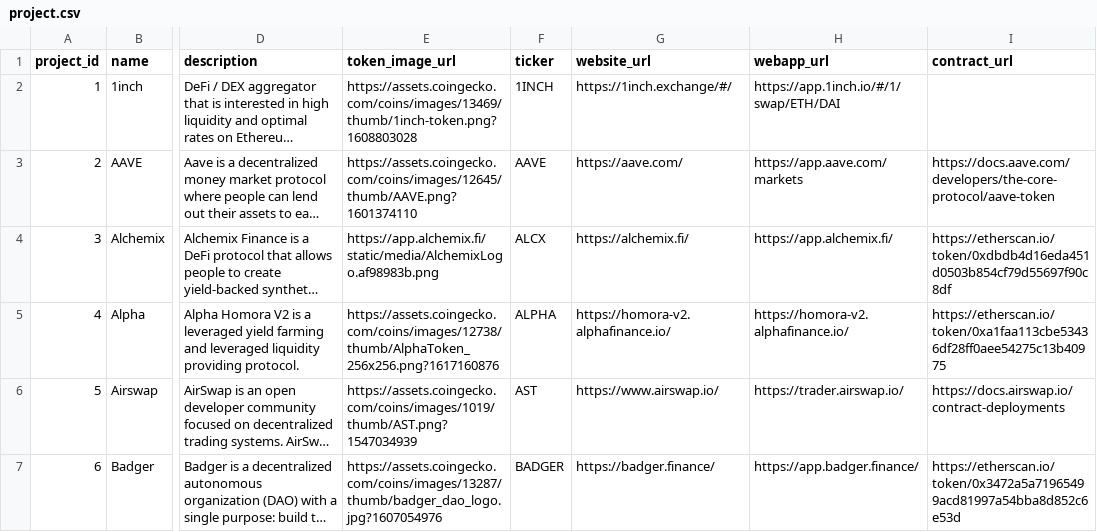
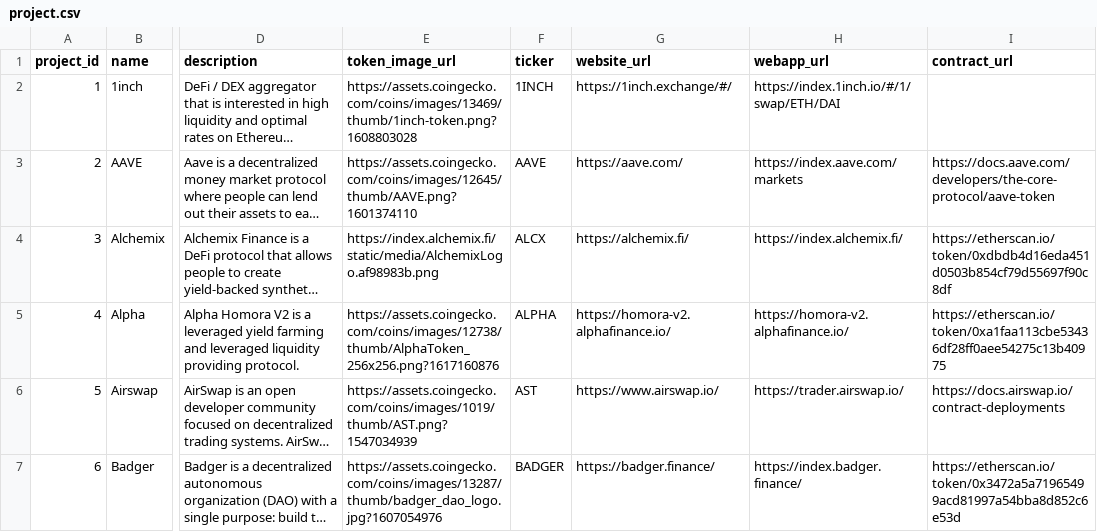
Before and after one commit to 0xPuffin/pentacle, a CSV file: data/project.csv, drawn as a sheet; only a part is shown, gaps mark what is left out; long unchanged cells end in …; the diff covers the shown part only; the diff names each change by its address in the sheet, - before the commit and + after, or states it on an @@ line.

```diff
--- a/data/project.csv
+++ b/data/project.csv
-H2 (webapp_url): https://app.1inch.io/#/1/swap/ETH/DAI
+H2 (webapp_url): https://index.1inch.io/#/1/swap/ETH/DAI
-H3 (webapp_url): https://app.aave.com/markets
+H3 (webapp_url): https://index.aave.com/markets
-E4 (token_image_url): https://app.alchemix.fi/static/media/AlchemixLogo.af98983b.png
+E4 (token_image_url): https://index.alchemix.fi/static/media/AlchemixLogo.af98983b.png
-H4 (webapp_url): https://app.alchemix.fi/
+H4 (webapp_url): https://index.alchemix.fi/
-H7 (webapp_url): https://app.badger.finance/
+H7 (webapp_url): https://index.badger.finance/
```
Also changed, not shown: 22 edited cells elsewhere in this file, data/project-no-tags.csv, 9 other files.
